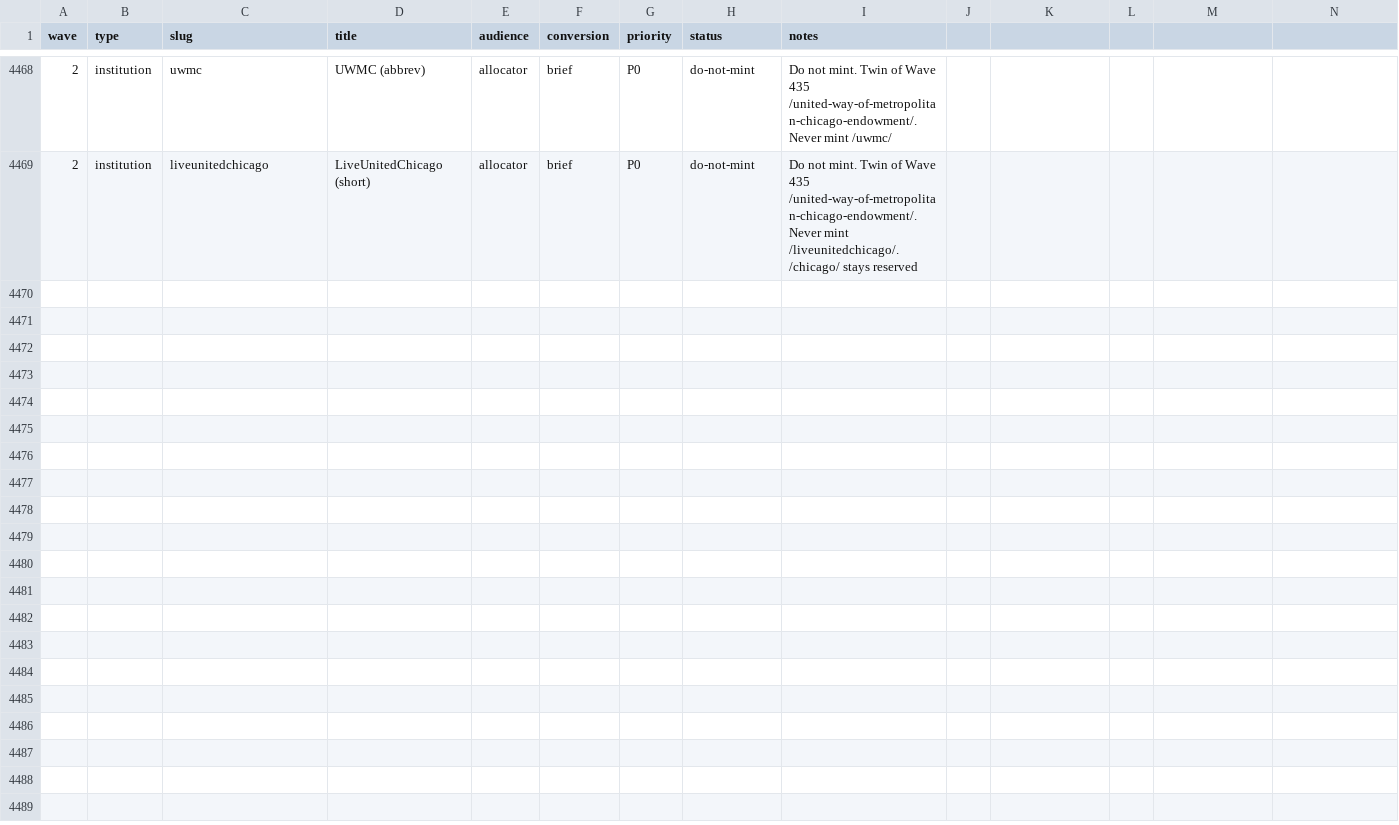
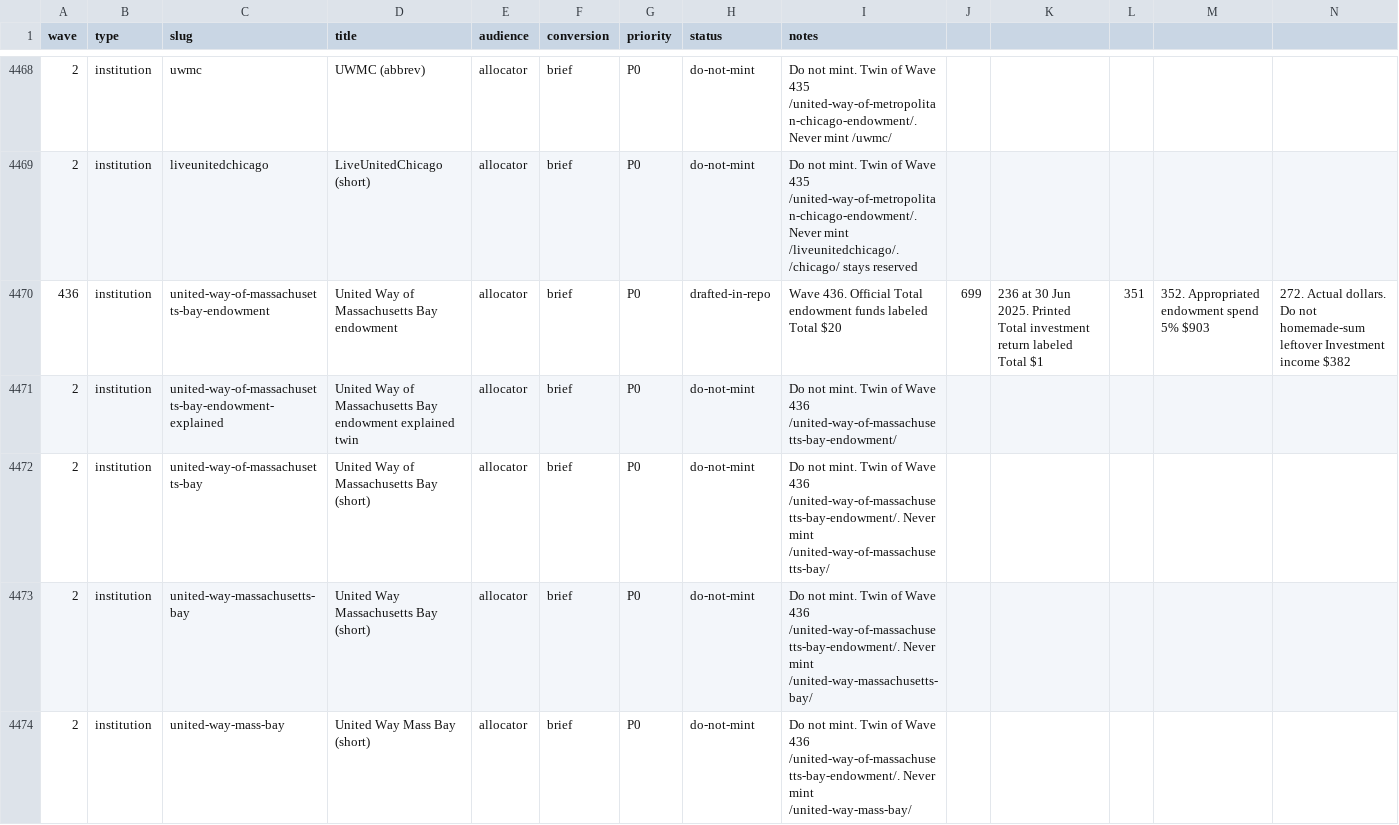
Before and after one commit to timcanada/uao-insurance-gate, a CSV file: seo-aeo/inventory/priority-slugs.csv, drawn as a sheet; only a part is shown, gaps mark what is left out; rows hold the shown columns only; the diff covers the shown part only; the diff names each change by its address in the sheet, - before the commit and + after, or states it on an @@ line.

```diff
--- a/seo-aeo/inventory/priority-slugs.csv
+++ b/seo-aeo/inventory/priority-slugs.csv
+row 4470: 436 | institution | united-way-of-massachusetts-bay-endowment | United Way of Massachusetts Bay endowment | allocator | brief | P0 | drafted-in-repo | Wave 436. Official Total endowment funds labeled Total $20 | 699 | 236 at 30 Jun 2025. Printed Total investment return labeled Total $1 | 351 | 352. Appropriated endowment spend 5% $903 | 272. Actual dollars. Do not homemade-sum leftover Investment income $382
+row 4471: 2 | institution | united-way-of-massachusetts-bay-endowment-explained | United Way of Massachusetts Bay endowment explained twin | allocator | brief | P0 | do-not-mint | Do not mint. Twin of Wave 436 /united-way-of-massachusetts-bay-endowment/
+row 4472: 2 | institution | united-way-of-massachusetts-bay | United Way of Massachusetts Bay (short) | allocator | brief | P0 | do-not-mint | Do not mint. Twin of Wave 436 /united-way-of-massachusetts-bay-endowment/. Never mint /united-way-of-massachusetts-bay/
+row 4473: 2 | institution | united-way-massachusetts-bay | United Way Massachusetts Bay (short) | allocator | brief | P0 | do-not-mint | Do not mint. Twin of Wave 436 /united-way-of-massachusetts-bay-endowment/. Never mint /united-way-massachusetts-bay/
+row 4474: 2 | institution | united-way-mass-bay | United Way Mass Bay (short) | allocator | brief | P0 | do-not-mint | Do not mint. Twin of Wave 436 /united-way-of-massachusetts-bay-endowment/. Never mint /united-way-mass-bay/
```
Also changed, not shown: 5 added rows elsewhere in this file, seo-aeo/inventory/keyword-board.csv, 7 other files.
